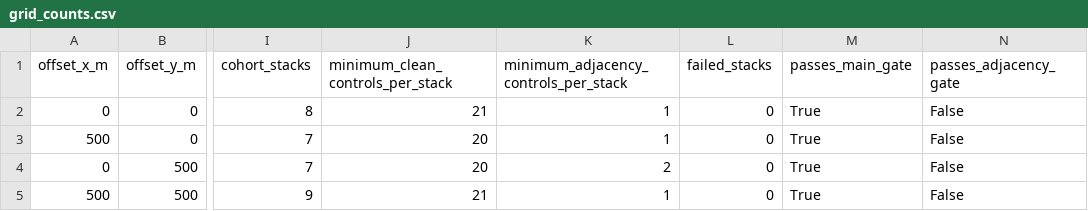
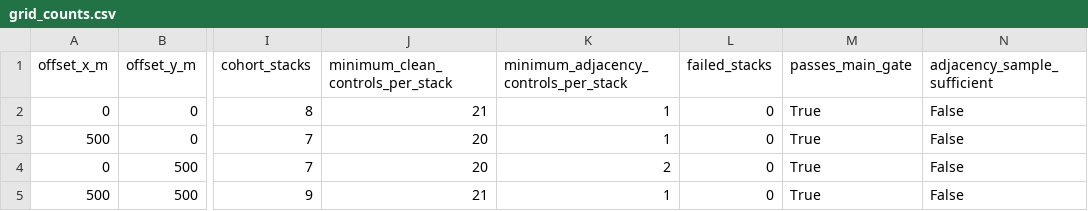
Before and after one commit to Anran0716/indego-station-impact, a CSV file: reports/area_feasibility/grid_counts.csv, drawn as a sheet; only a part is shown, gaps mark what is left out; the diff names each change by its address in the sheet, - before the commit and + after, or states it on an @@ line.

Commit message:
Validate area estimators and count distance spillover controls

```diff
--- a/reports/area_feasibility/grid_counts.csv
+++ b/reports/area_feasibility/grid_counts.csv
-N1: passes_adjacency_gate
+N1: adjacency_sample_sufficient
```
Also changed, not shown: reports/area_feasibility/stack_control_counts.csv, 29 other files.
